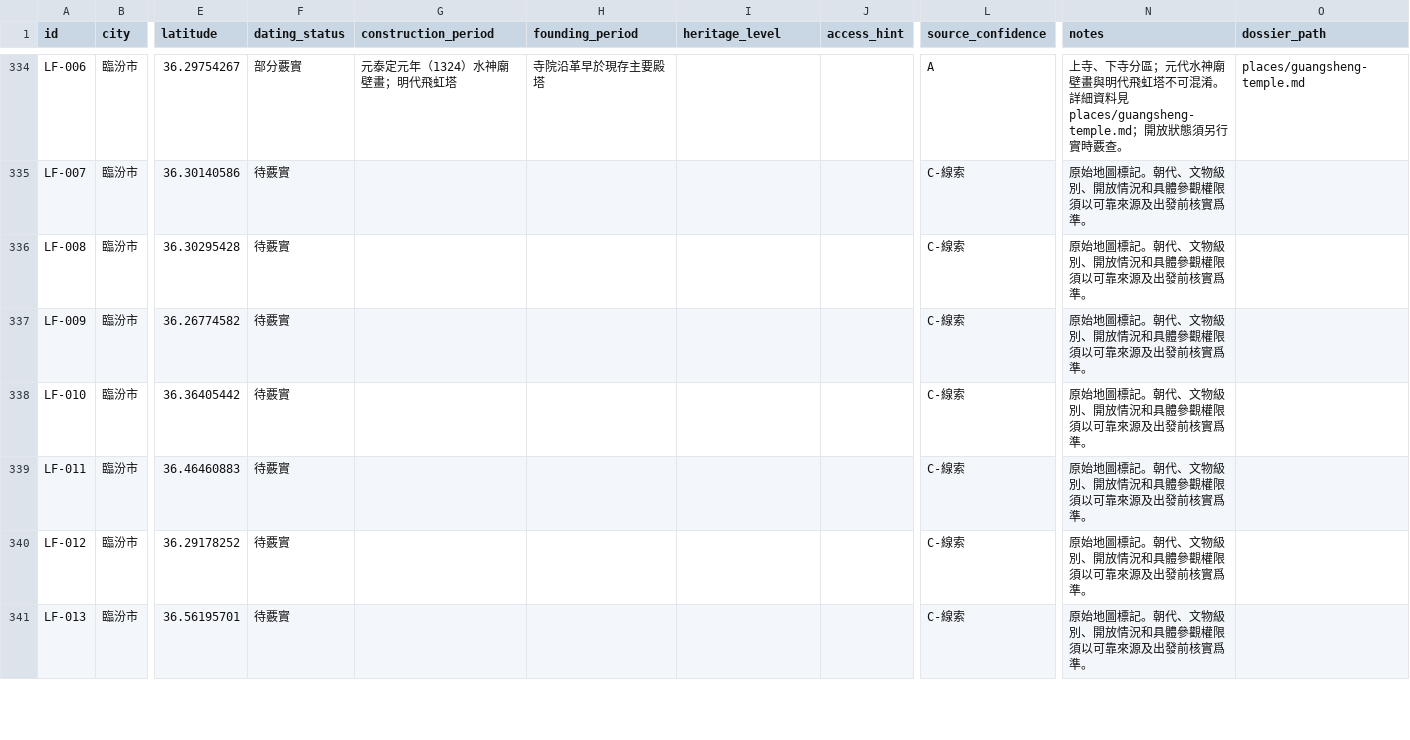
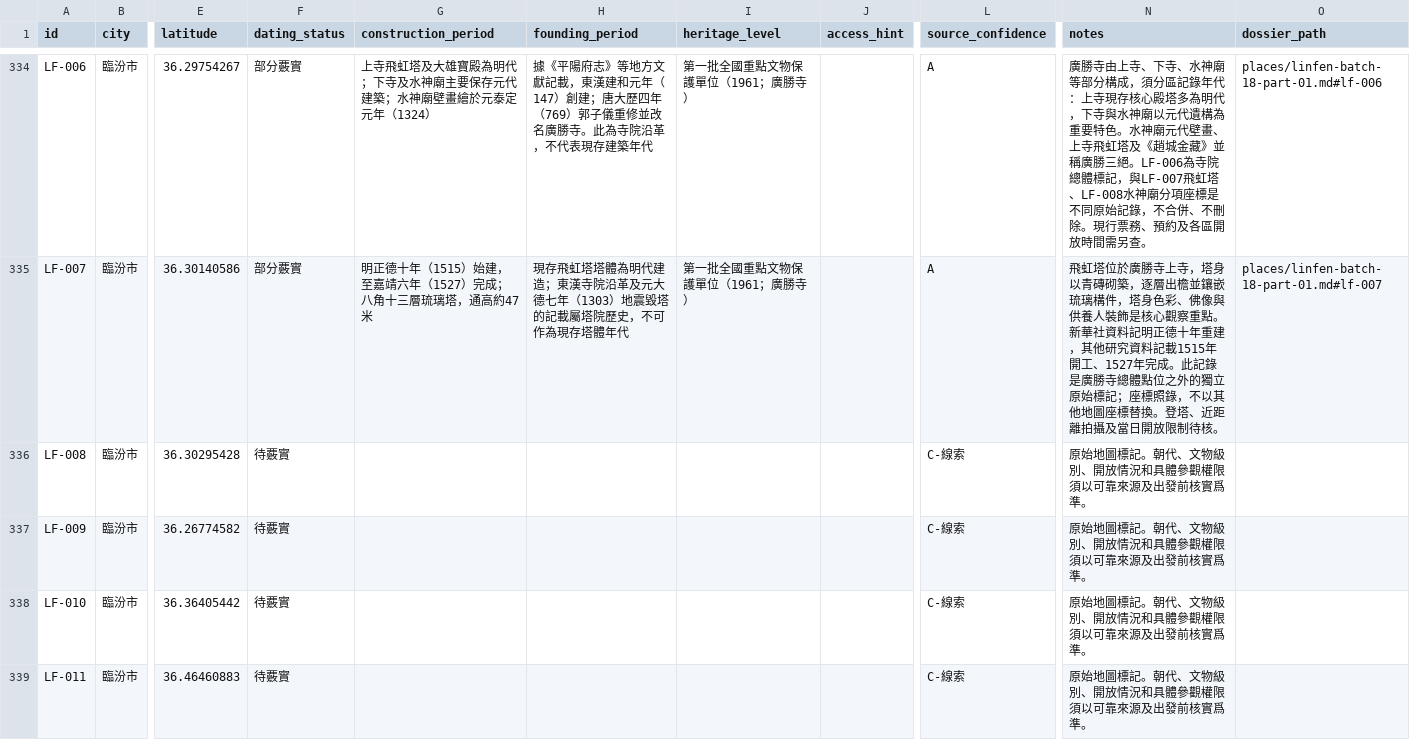
Before and after one commit to Khoohew/Shanxi-Ancient-Architecture, a CSV file: data/sites.csv, drawn as a sheet; only a part is shown, gaps mark what is left out; the shorter side is filled out with more unchanged rows; the diff covers the shown part only; the diff names each change by its address in the sheet, - before the commit and + after, or states it on an @@ line.

Commit message:
Research Linfen sites LF-001—LF-007
Add detailed research for the first seven Linfen locations. Preserve all 449 source records and original coordinates; update CSV, JSON, full-site index, README, source index and place dossier index.

```diff
--- a/data/sites.csv
+++ b/data/sites.csv
-G334 (construction_period): 元泰定元年（1324）水神廟壁畫；明代飛虹塔
+G334 (construction_period): 上寺飛虹塔及大雄寶殿為明代；下寺及水神廟主要保存元代建築；水神廟壁畫繪於元泰定元年（1324）
-H334 (founding_period): 寺院沿革早於現存主要殿塔
+H334 (founding_period): 據《平陽府志》等地方文獻記載，東漢建和元年（147）創建；唐大歷四年（769）郭子儀重修並改名廣勝寺。此為寺院沿革，不代表現存建築年代
-I334:I335 (heritage_level): (empty)
+I334:I335 (heritage_level): 第一批全國重點文物保護單位（1961；廣勝寺）
-N334 (notes): 上寺、下寺分區；元代水神廟壁畫與明代飛虹塔不可混淆。 詳細資料見 places/guangsheng-temple.md；開放狀態須另行實時覈查。
+N334 (notes): 廣勝寺由上寺、下寺、水神廟等部分構成，須分區記錄年代：上寺現存核心殿塔多為明代，下寺與水神廟以元代遺構為重要特色。水神廟元代壁畫、上寺飛虹塔及《趙城金藏》並稱廣勝三絕。LF-006為寺院總體標記，與LF-007飛虹塔、LF-008水神廟分項座標是不同原始記錄，不合併、不刪除。現行票務、預約及各區開放時間需另查。
-O334 (dossier_path): places/guangsheng-temple.md
+O334 (dossier_path): places/linfen-batch-18-part-01.md#lf-006
-F335 (dating_status): 待覈實
+F335 (dating_status): 部分覈實
-G335 (construction_period): (empty)
+G335 (construction_period): 明正德十年（1515）始建，至嘉靖六年（1527）完成；八角十三層琉璃塔，通高約47米
-H335 (founding_period): (empty)
+H335 (founding_period): 現存飛虹塔塔體為明代建造；東漢寺院沿革及元大德七年（1303）地震毀塔的記載屬塔院歷史，不可作為現存塔體年代
-L335 (source_confidence): C-線索
+L335 (source_confidence): A
-N335 (notes): 原始地圖標記。朝代、文物級別、開放情況和具體參觀權限須以可靠來源及出發前核實爲準。
+N335 (notes): 飛虹塔位於廣勝寺上寺，塔身以青磚砌築，逐層出檐並鑲嵌琉璃構件，塔身色彩、佛像與供養人裝飾是核心觀察重點。新華社資料記明正德十年重建，其他研究資料記載1515年開工、1527年完成。此記錄是廣勝寺總體點位之外的獨立原始標記；座標照錄，不以其他地圖座標替換。登塔、近距離拍攝及當日開放限制待核。
-O335 (dossier_path): (empty)
+O335 (dossier_path): places/linfen-batch-18-part-01.md#lf-007
```
Also changed, not shown: 35 edited cells elsewhere in this file, 7 other files.
